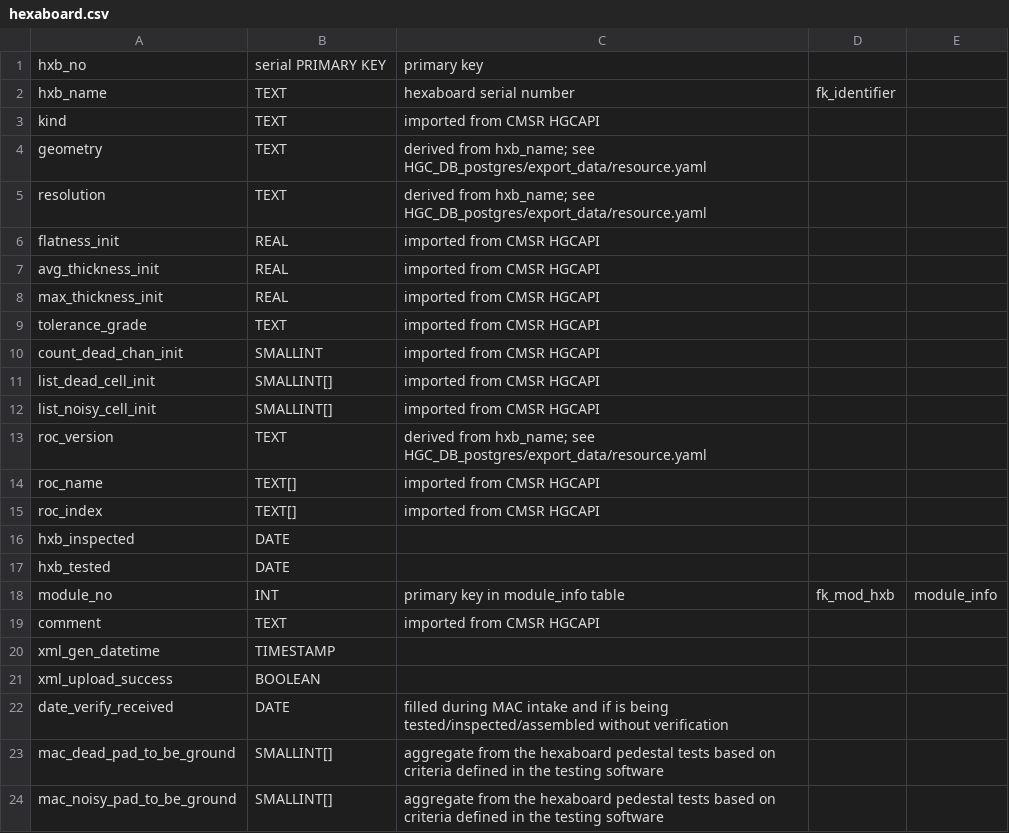
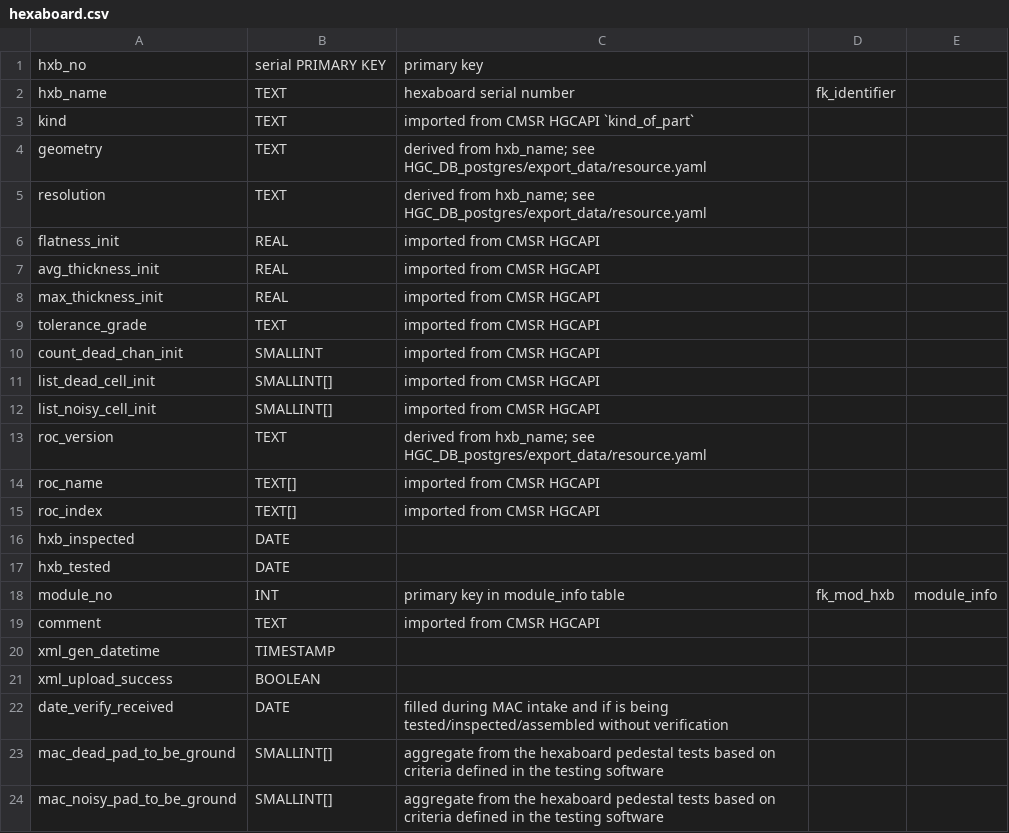
Before and after one commit to cmu-hgc-mac/HGC_DB_postgres, a CSV file: dbase_info/postgres_tables/hexaboard.csv, drawn as a sheet.

```diff
--- a/dbase_info/postgres_tables/hexaboard.csv
+++ b/dbase_info/postgres_tables/hexaboard.csv
@@ -2,3 +2,3 @@ hxb_no,serial PRIMARY KEY,"primary key",,
 hxb_name,TEXT,hexaboard serial number,fk_identifier,
-kind,TEXT,imported from CMSR HGCAPI,,
+kind,TEXT,imported from CMSR HGCAPI `kind_of_part`,,
 geometry,TEXT,derived from hxb_name; see HGC_DB_postgres/export_data/resource.yaml,,
```
Also changed, not shown: dbase_info/postgres_tables/baseplate.csv, dbase_info/postgres_tables/sensor.csv.
